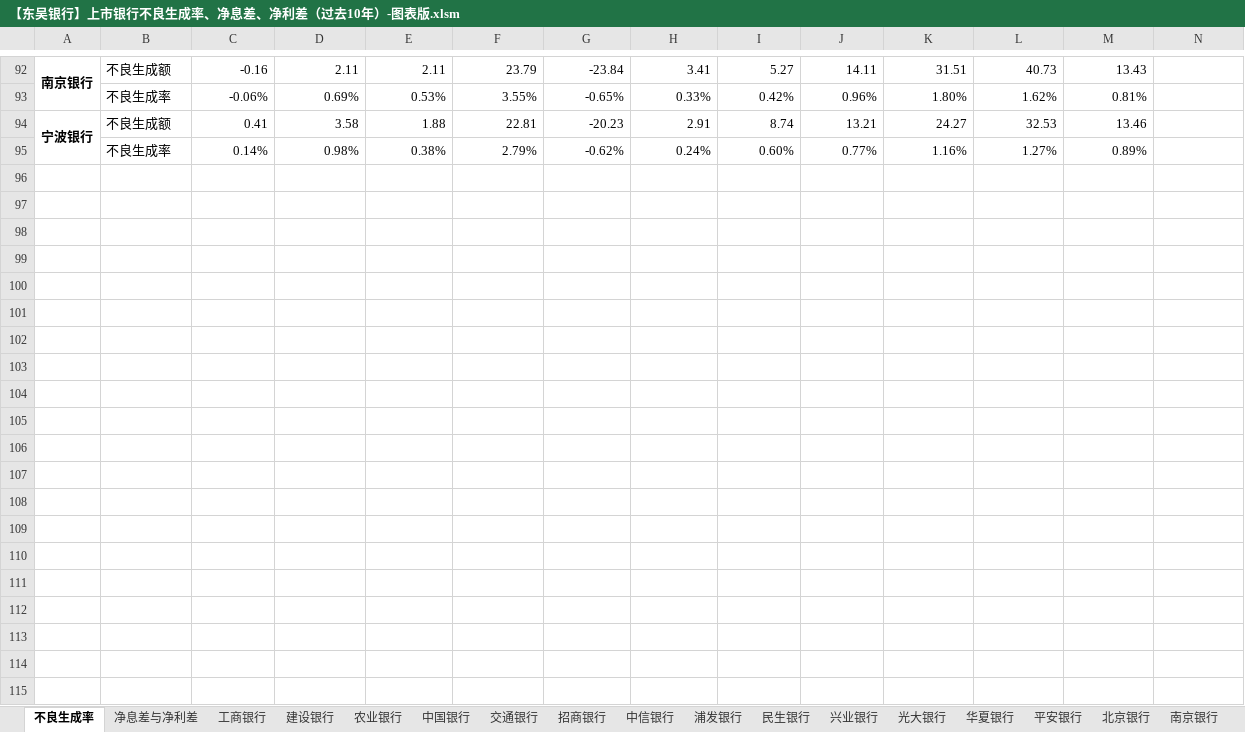
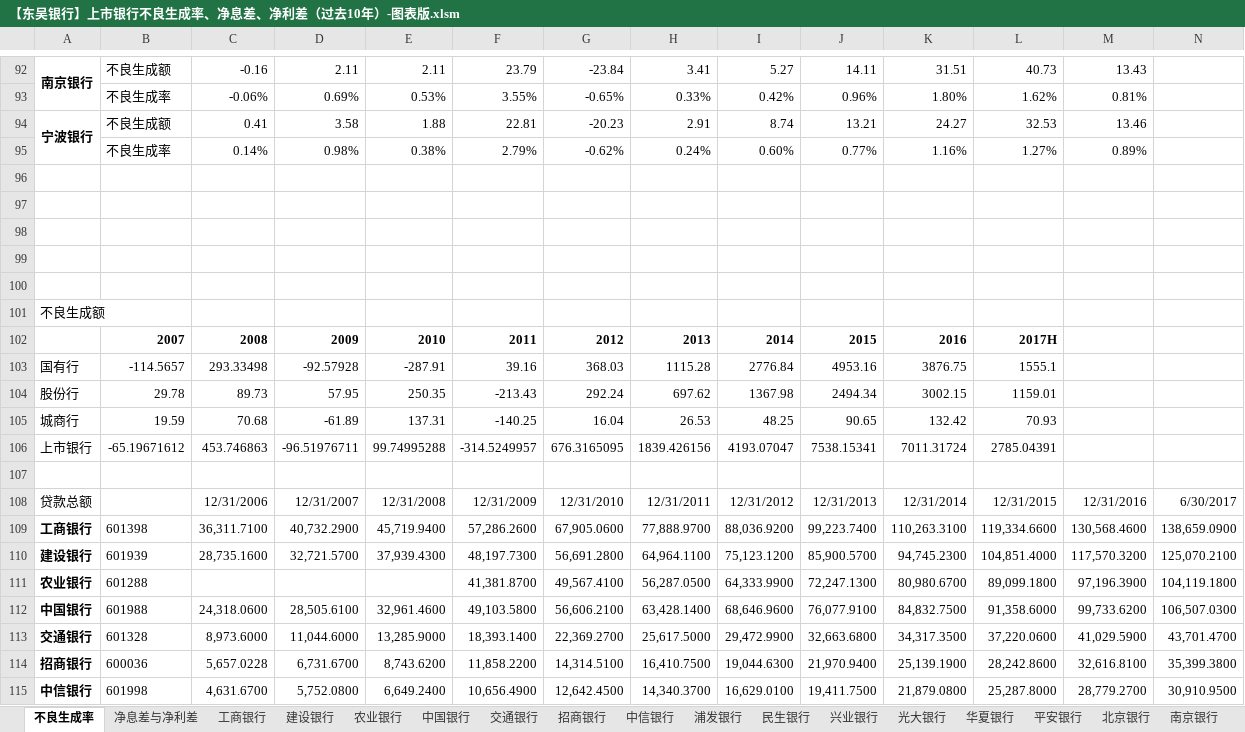
Before and after one commit to SoochowSecurityBank/SCCBank, an Excel workbook: 资产质量相关/【东吴银行】上市银行不良生成率、净息差、净利差（过去10年）-图表版.xlsm, sheet 不良生成率, drawn as a sheet; only a part is shown, gaps mark what is left out; values as stored, in another font and other column widths than the file's, no borders; charts and pictures and conditional formats not drawn; rows hold the shown columns only; the diff covers the shown part only; the diff names each change by its address in the sheet, - before the commit and + after, or states it on an @@ line.

```diff
--- a/资产质量相关/【东吴银行】上市银行不良生成率、净息差、净利差（过去10年）-图表版.xlsm (sheet 不良生成率)
+++ b/资产质量相关/【东吴银行】上市银行不良生成率、净息差、净利差（过去10年）-图表版.xlsm (sheet 不良生成率)
+row 96: (empty)
+row 97: (empty)
+row 98: (empty)
+row 99: (empty)
+row 100: (empty)
+row 101: 不良生成额
+row 102:  | 2007 | 2008 | 2009 | 2010 | 2011 | 2012 | 2013 | 2014 | 2015 | 2016 | 2017H
+row 103: 国有行 | -114.5657 | 293.33498 | -92.57928 | -287.91 | 39.16 | 368.03 | 1115.28 | 2776.84 | 4953.16 | 3876.75 | 1555.1
+row 104: 股份行 | 29.78 | 89.73 | 57.95 | 250.35 | -213.43 | 292.24 | 697.62 | 1367.98 | 2494.34 | 3002.15 | 1159.01
+row 105: 城商行 | 19.59 | 70.68 | -61.89 | 137.31 | -140.25 | 16.04 | 26.53 | 48.25 | 90.65 | 132.42 | 70.93
+row 106: 上市银行 | -65.19671612 | 453.746863 | -96.51976711 | 99.74995288 | -314.5249957 | 676.3165095 | 1839.426156 | 4193.07047 | 7538.15341 | 7011.31724 | 2785.04391
+row 107: (empty)
+row 108: 贷款总额 |  | 12/31/2006 | 12/31/2007 | 12/31/2008 | 12/31/2009 | 12/31/2010 | 12/31/2011 | 12/31/2012 | 12/31/2013 | 12/31/2014 | 12/31/2015 | 12/31/2016 | 6/30/2017
+row 109: 工商银行 | 601398 | 36,311.7100 | 40,732.2900 | 45,719.9400 | 57,286.2600 | 67,905.0600 | 77,888.9700 | 88,036.9200 | 99,223.7400 | 110,263.3100 | 119,334.6600 | 130,568.4600 | 138,659.0900
+row 110: 建设银行 | 601939 | 28,735.1600 | 32,721.5700 | 37,939.4300 | 48,197.7300 | 56,691.2800 | 64,964.1100 | 75,123.1200 | 85,900.5700 | 94,745.2300 | 104,851.4000 | 117,570.3200 | 125,070.2100
+row 111: 农业银行 | 601288 |  |  |  | 41,381.8700 | 49,567.4100 | 56,287.0500 | 64,333.9900 | 72,247.1300 | 80,980.6700 | 89,099.1800 | 97,196.3900 | 104,119.1800
+row 112: 中国银行 | 601988 | 24,318.0600 | 28,505.6100 | 32,961.4600 | 49,103.5800 | 56,606.2100 | 63,428.1400 | 68,646.9600 | 76,077.9100 | 84,832.7500 | 91,358.6000 | 99,733.6200 | 106,507.0300
+row 113: 交通银行 | 601328 | 8,973.6000 | 11,044.6000 | 13,285.9000 | 18,393.1400 | 22,369.2700 | 25,617.5000 | 29,472.9900 | 32,663.6800 | 34,317.3500 | 37,220.0600 | 41,029.5900 | 43,701.4700
+row 114: 招商银行 | 600036 | 5,657.0228 | 6,731.6700 | 8,743.6200 | 11,858.2200 | 14,314.5100 | 16,410.7500 | 19,044.6300 | 21,970.9400 | 25,139.1900 | 28,242.8600 | 32,616.8100 | 35,399.3800
+row 115: 中信银行 | 601998 | 4,631.6700 | 5,752.0800 | 6,649.2400 | 10,656.4900 | 12,642.4500 | 14,340.3700 | 16,629.0100 | 19,411.7500 | 21,879.0800 | 25,287.8000 | 28,779.2700 | 30,910.9500
```
Also changed, not shown: 21 added rows elsewhere in this sheet, charts or pictures, 【东吴银行】老16家上市银行07-17年分行业不良贷款情况.xlsx.
